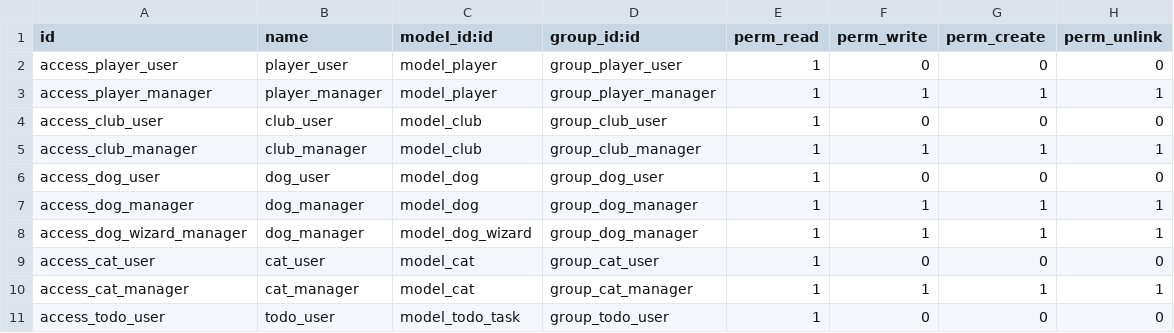
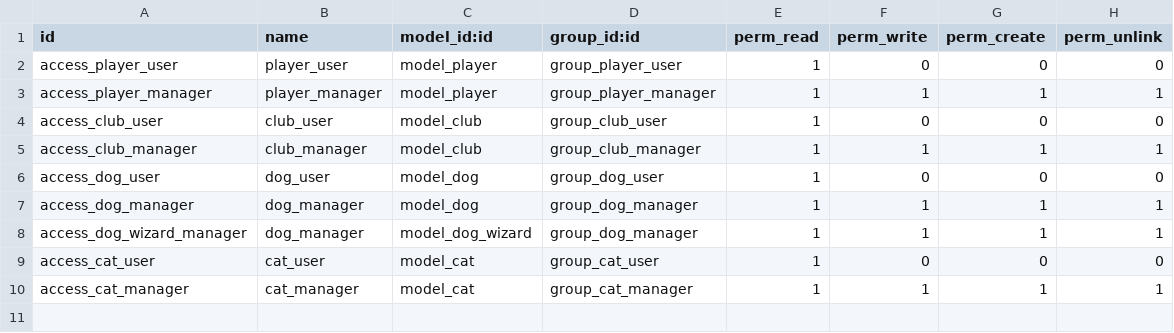
Before and after one commit to huytl81/excercise, a CSV file: Odoo/mountaincode/security/ir.model.access.csv, drawn as a sheet; the diff names each change by its address in the sheet, - before the commit and + after, or states it on an @@ line.

```diff
--- a/Odoo/mountaincode/security/ir.model.access.csv
+++ b/Odoo/mountaincode/security/ir.model.access.csv
-row 11: access_todo_user | todo_user | model_todo_task | group_todo_user | 1 | 0 | 0 | 0
```
Also changed, not shown: 10 other files.
